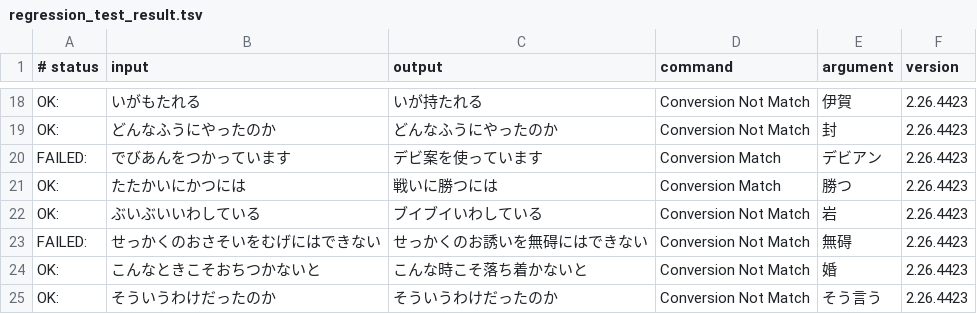
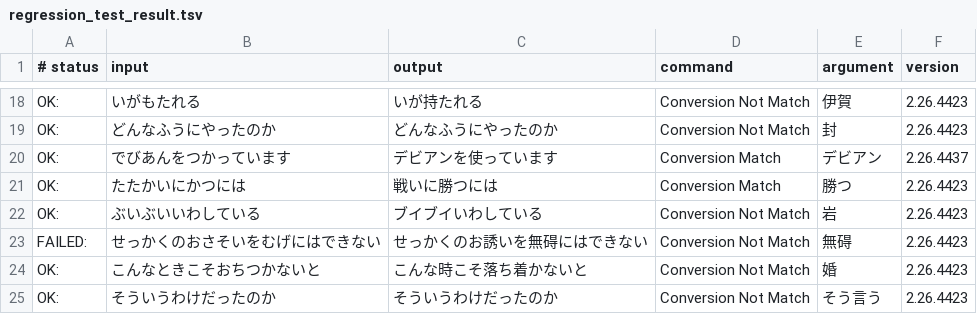
Before and after one commit to google/mozc, a TSV file: src/data/dictionary_oss/regression_test_result.tsv, drawn as a sheet; only a part is shown, gaps mark what is left out.

Commit message:
Update the regression test result.

```diff
--- a/src/data/dictionary_oss/regression_test_result.tsv
+++ b/src/data/dictionary_oss/regression_test_result.tsv
@@ -19,3 +19,3 @@ OK:	いがもたれる	いが持たれる	Conversion Not Match	伊賀	2.26.4423
 OK:	どんなふうにやったのか	どんなふうにやったのか	Conversion Not Match	封	2.26.4423
-FAILED:	でびあんをつかっています	デビ案を使っています	Conversion Match	デビアン	2.26.4423
+OK:	でびあんをつかっています	デビアンを使っています	Conversion Match	デビアン	2.26.4437
 OK:	たたかいにかつには	戦いに勝つには	Conversion Match	勝つ	2.26.4423
```
